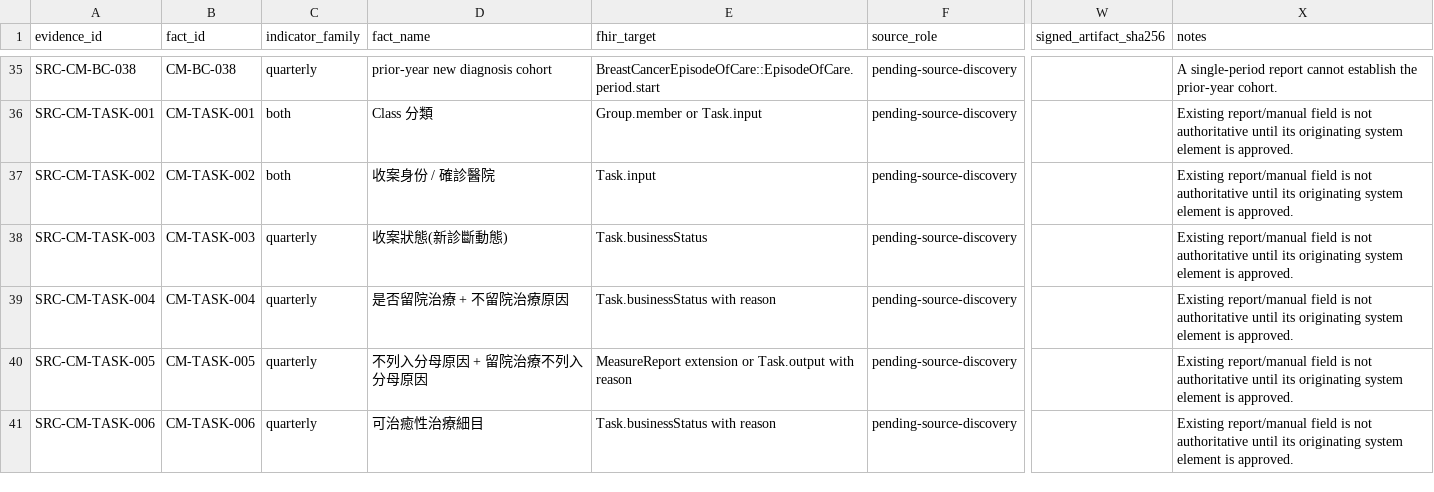
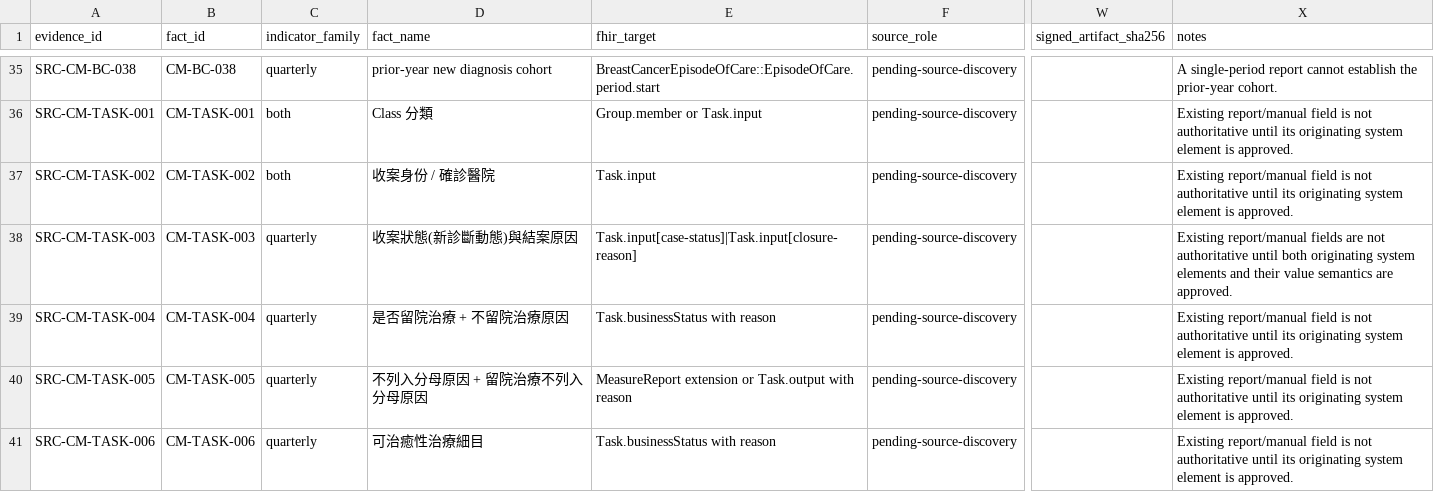
Before and after one commit to erichuang777777/TW-Breast-Cancer-FHIR-IG, a CSV file: mappings/publication/source-traceability-register.csv, drawn as a sheet; only a part is shown, gaps mark what is left out; the diff names each change by its address in the sheet, - before the commit and + after, or states it on an @@ line.

Commit message:
Align pathology timing and closure task inputs

```diff
--- a/mappings/publication/source-traceability-register.csv
+++ b/mappings/publication/source-traceability-register.csv
-D38 (fact_name): 收案狀態(新診斷動態)
+D38 (fact_name): 收案狀態(新診斷動態)與結案原因
-E38 (fhir_target): Task.businessStatus
+E38 (fhir_target): Task.input[case-status]|Task.input[closure-reason]
-X38 (notes): Existing report/manual field is not authoritative until its originating system element is approved.
+X38 (notes): Existing report/manual fields are not authoritative until both originating system elements and their value semantics are approved.
```
Also changed, not shown: mappings/case-management/case-management-task-only-fields.csv, mappings/publication/source-acquisition-priority.csv, 5 other files.
